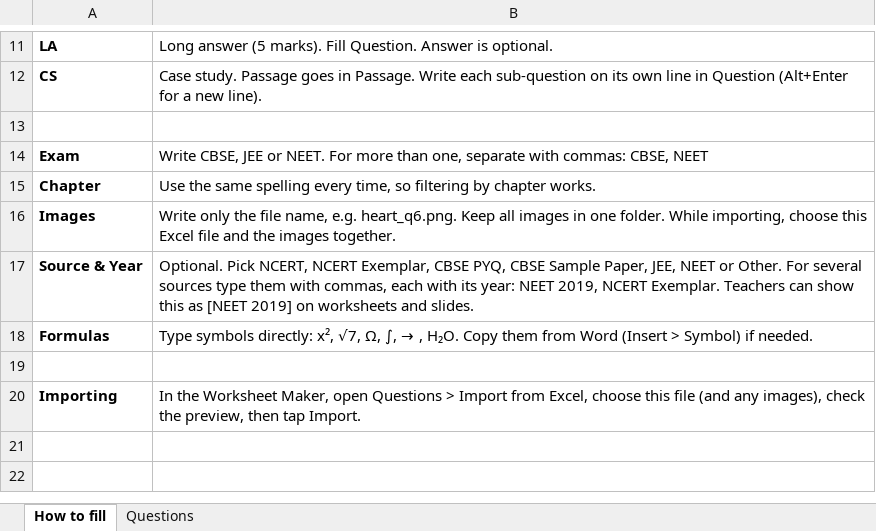
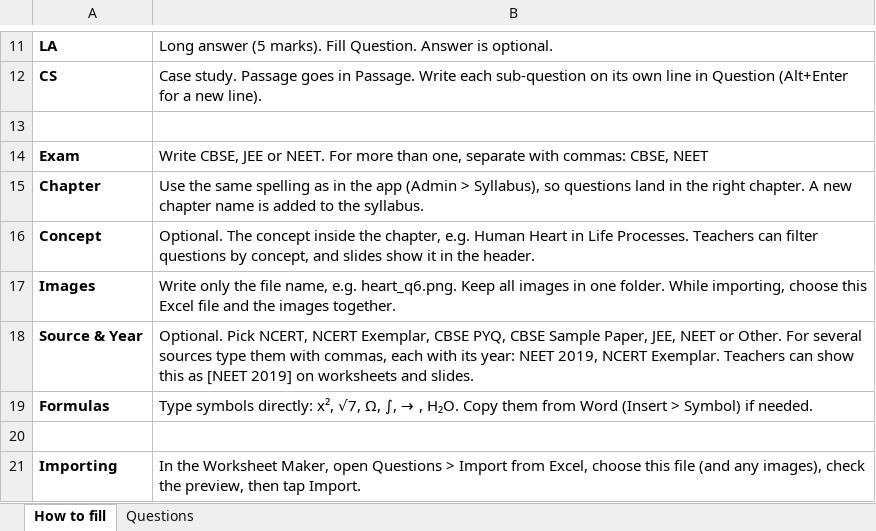
Before and after one commit to waveacademy007/worksheets, an Excel workbook: Question_Bank_Template.xlsx, sheet How to fill, drawn as a sheet; only a part is shown, gaps mark what is left out; values as stored, in another font and other column widths than the file's, no borders; the diff names each change by its address in the sheet, - before the commit and + after, or states it on an @@ line.

```diff
--- a/Question_Bank_Template.xlsx (sheet How to fill)
+++ b/Question_Bank_Template.xlsx (sheet How to fill)
-B15: …same spelling every time, so filtering by chapter works.
+B15: …same spelling as in the app (Admin > Syllabus), so questions land in the right chapter. A new chapter name is added to the syllabus.
+row 16: Concept | Optional. The concept inside the chapter, e.g. Human Heart in Life Processes. Teachers can filter questions by concept, and slides show it in the header.
```
Also changed, not shown: sheet Questions, 8 other files.
